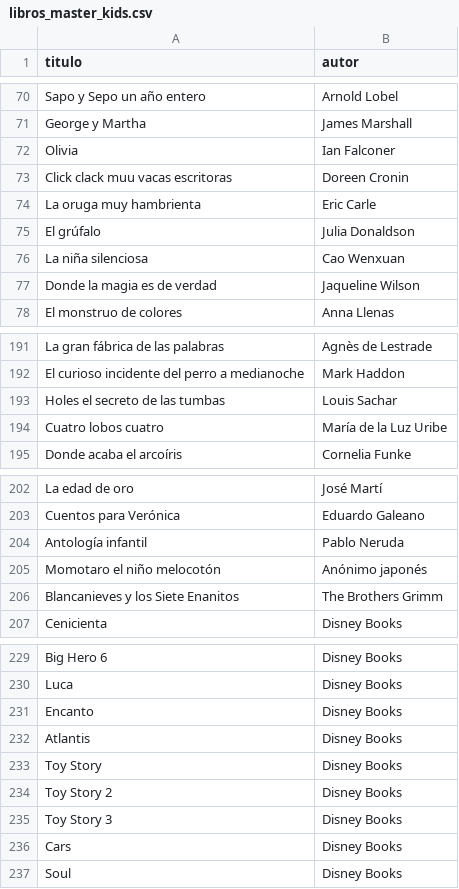
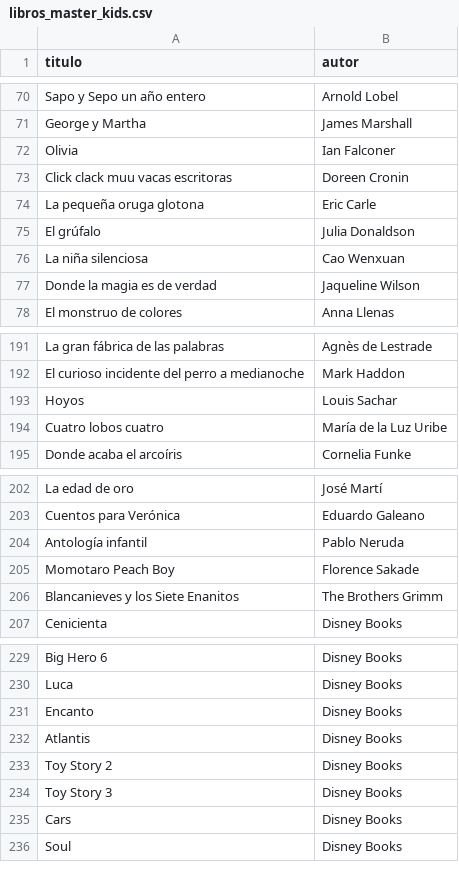
Before and after one commit to badirnakid/triggui-content, a CSV file: data/libros_master_kids.csv, drawn as a sheet; only a part is shown, gaps mark what is left out.

Commit message:
fix(csv-kids): correcciones quirúrgicas SVG fallbacks batch 30 libros

```diff
--- a/data/libros_master_kids.csv
+++ b/data/libros_master_kids.csv
@@ -73,3 +73,3 @@ Olivia,Ian Falconer
 Click clack muu vacas escritoras,Doreen Cronin
-La oruga muy hambrienta,Eric Carle
+La pequeña oruga glotona,Eric Carle
 El grúfalo,Julia Donaldson
@@ -192,3 +192,3 @@ La gran fábrica de las palabras,Agnès de Lestrade
 El curioso incidente del perro a medianoche,Mark Haddon
-Holes el secreto de las tumbas,Louis Sachar
+Hoyos,Louis Sachar
 Cuatro lobos cuatro,María de la Luz Uribe
@@ -204,3 +204,3 @@ Cuentos para Verónica,Eduardo Galeano
 Antología infantil,Pablo Neruda
-Momotaro el niño melocotón,Anónimo japonés
+Momotaro Peach Boy,Florence Sakade
 Blancanieves y los Siete Enanitos,The Brothers Grimm
@@ -232,3 +232,2 @@ Encanto,Disney Books
 Atlantis,Disney Books
-Toy Story,Disney Books
 Toy Story 2,Disney Books
```
